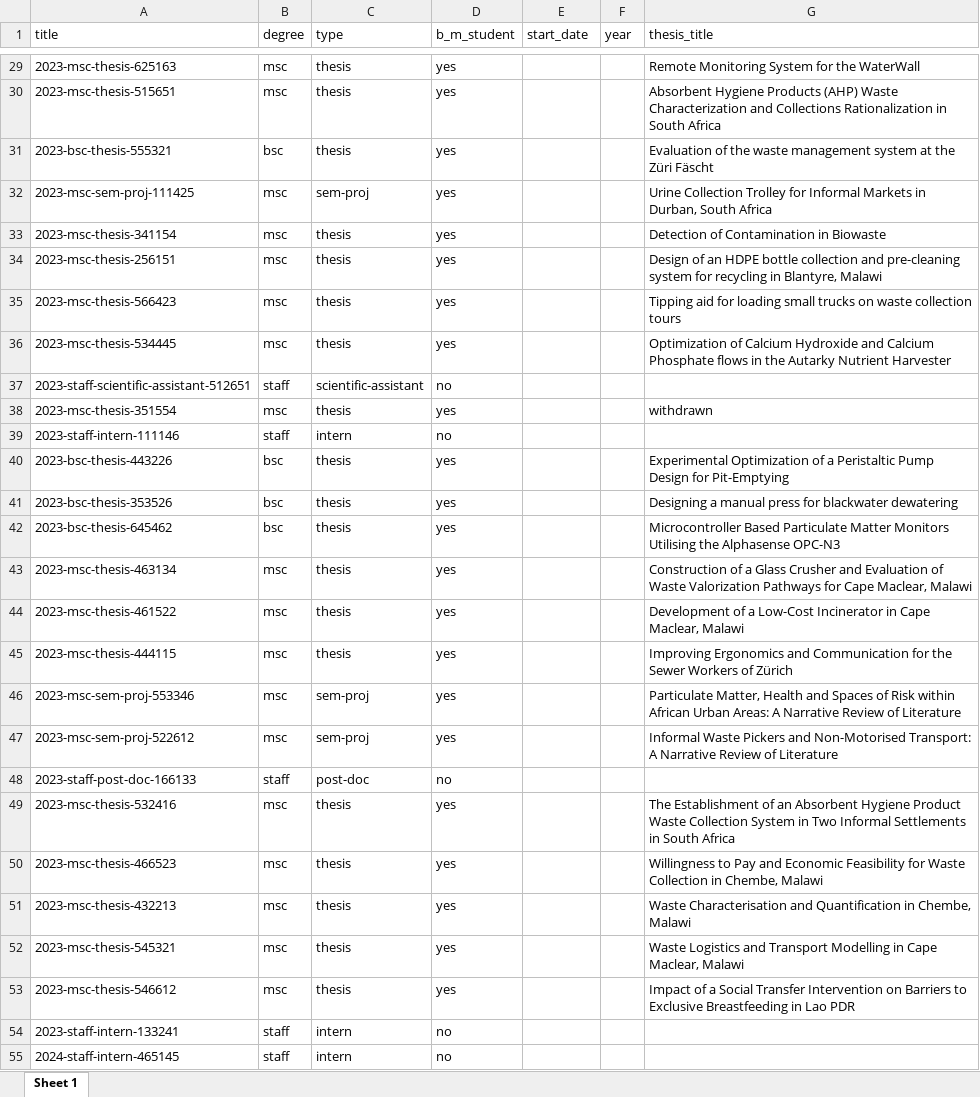
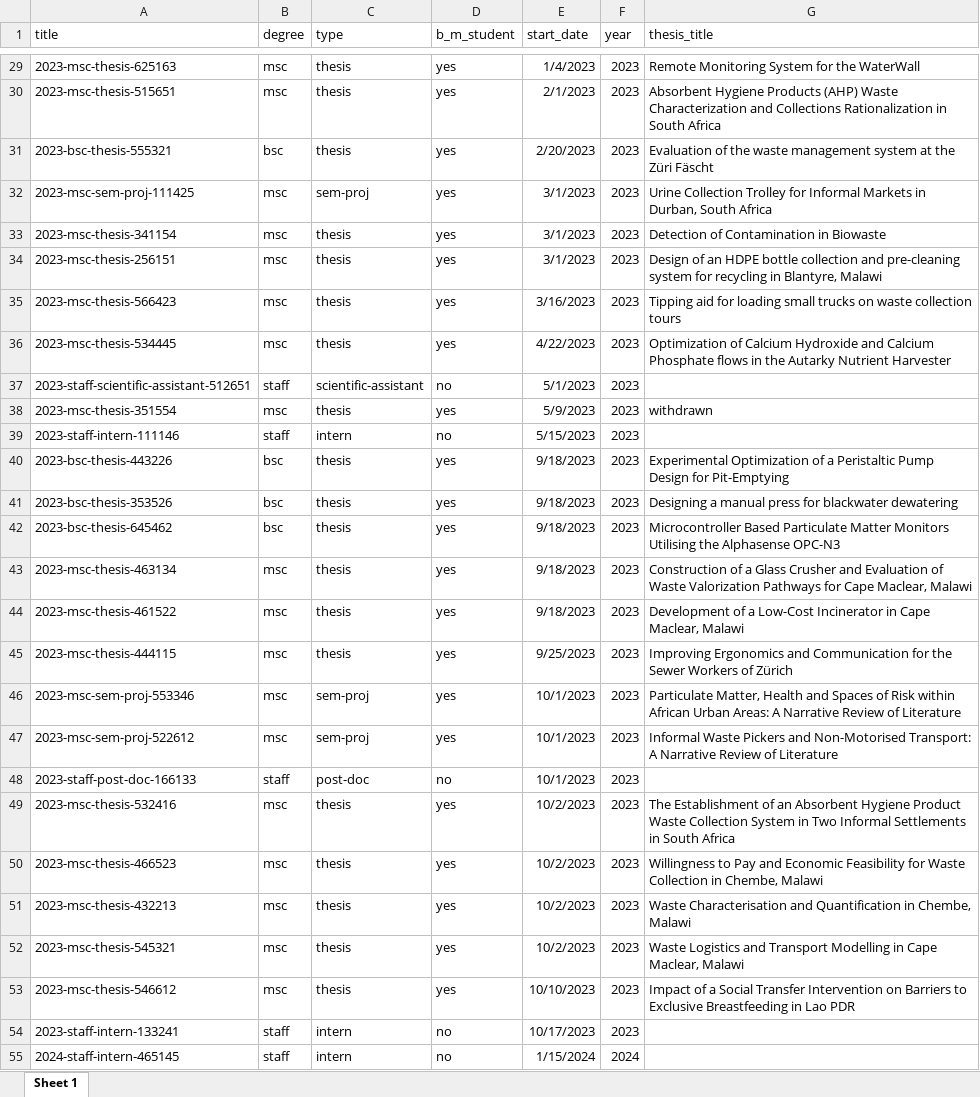
Before and after one commit to Global-Health-Engineering/ghedata, an Excel workbook: inst/extdata/people.xlsx, sheet Sheet 1, drawn as a sheet; only a part is shown, gaps mark what is left out; values as stored, in another font and other column widths than the file's, no borders; the diff covers the shown part only; the diff names each change by its address in the sheet, - before the commit and + after, or states it on an @@ line.

Commit message:
Refresh people and computational datasets from source sheets

```diff
--- a/inst/extdata/people.xlsx (sheet Sheet 1)
+++ b/inst/extdata/people.xlsx (sheet Sheet 1)
-E29 (start_date): (empty)
+E29 (start_date): 1/4/2023
-F29:F54 (year): (empty)
+F29:F54 (year): 2023
-E30 (start_date): (empty)
+E30 (start_date): 2/1/2023
-E31 (start_date): (empty)
+E31 (start_date): 2/20/2023
-E32:E34 (start_date): (empty)
+E32:E34 (start_date): 3/1/2023
-E35 (start_date): (empty)
+E35 (start_date): 3/16/2023
-E36 (start_date): (empty)
+E36 (start_date): 4/22/2023
-E37 (start_date): (empty)
+E37 (start_date): 5/1/2023
-E38 (start_date): (empty)
+E38 (start_date): 5/9/2023
-E39 (start_date): (empty)
+E39 (start_date): 5/15/2023
-E40:E44 (start_date): (empty)
+E40:E44 (start_date): 9/18/2023
-E45 (start_date): (empty)
+E45 (start_date): 9/25/2023
-E46:E48 (start_date): (empty)
+E46:E48 (start_date): 10/1/2023
-E49:E52 (start_date): (empty)
+E49:E52 (start_date): 10/2/2023
-E53 (start_date): (empty)
+E53 (start_date): 10/10/2023
-E54 (start_date): (empty)
+E54 (start_date): 10/17/2023
-E55 (start_date): (empty)
+E55 (start_date): 1/15/2024
-F55 (year): (empty)
+F55 (year): 2024
```
Also changed, not shown: 316 edited cells elsewhere in this sheet, inst/extdata/computational.xlsx, 2 other files.
